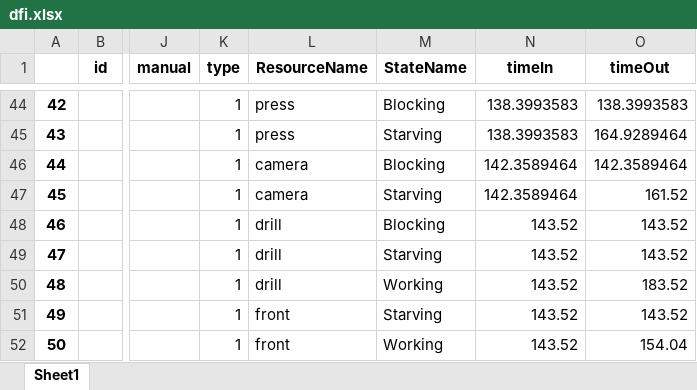
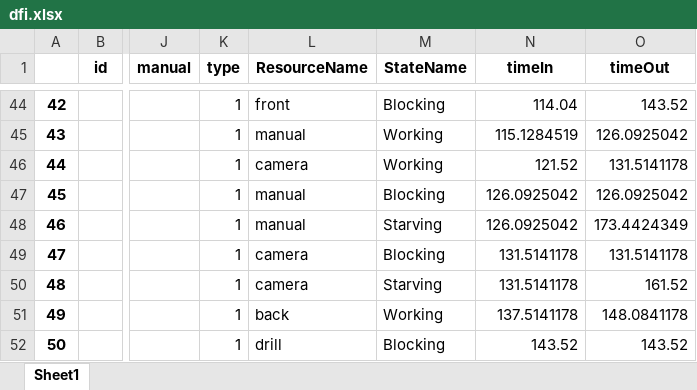
Before and after one commit to virgyst/hsim, an Excel workbook: dfi.xlsx, sheet Sheet1, drawn as a sheet; only a part is shown, gaps mark what is left out; values as stored, in another font and other column widths than the file's, no borders; the diff covers the shown part only; the diff names each change by its address in the sheet, - before the commit and + after, or states it on an @@ line.

```diff
--- a/dfi.xlsx (sheet Sheet1)
+++ b/dfi.xlsx (sheet Sheet1)
-L44 (ResourceName): press
+L44 (ResourceName): front
-N44 (timeIn): 138.3993583
+N44 (timeIn): 114.04
-O44 (timeOut): 138.3993583
+O44 (timeOut): 143.52
-L45 (ResourceName): press
+L45 (ResourceName): manual
-M45 (StateName): Starving
+M45 (StateName): Working
-N45 (timeIn): 138.3993583
+N45 (timeIn): 115.1284519
-O45 (timeOut): 164.9289464
+O45 (timeOut): 126.0925042
-M46 (StateName): Blocking
+M46 (StateName): Working
-N46 (timeIn): 142.3589464
+N46 (timeIn): 121.52
-O46 (timeOut): 142.3589464
+O46 (timeOut): 131.5141178
-L47 (ResourceName): camera
+L47 (ResourceName): manual
-M47 (StateName): Starving
+M47 (StateName): Blocking
-N47 (timeIn): 142.3589464
+N47 (timeIn): 126.0925042
-O47 (timeOut): 161.52
+O47 (timeOut): 126.0925042
-L48 (ResourceName): drill
+L48 (ResourceName): manual
-M48 (StateName): Blocking
+M48 (StateName): Starving
-N48 (timeIn): 143.52
+N48 (timeIn): 126.0925042
-O48 (timeOut): 143.52
+O48 (timeOut): 173.4424349
-L49:L50 (ResourceName): drill
+L49:L50 (ResourceName): camera
-M49 (StateName): Starving
+M49 (StateName): Blocking
-N49:N50 (timeIn): 143.52
+N49:N50 (timeIn): 131.5141178
-O49 (timeOut): 143.52
+O49 (timeOut): 131.5141178
-M50 (StateName): Working
+M50 (StateName): Starving
-O50 (timeOut): 183.52
+O50 (timeOut): 161.52
-L51 (ResourceName): front
+L51 (ResourceName): back
-M51 (StateName): Starving
+M51 (StateName): Working
-N51 (timeIn): 143.52
+N51 (timeIn): 137.5141178
-O51 (timeOut): 143.52
+O51 (timeOut): 148.0841178
-L52 (ResourceName): front
+L52 (ResourceName): drill
-M52 (StateName): Working
+M52 (StateName): Blocking
-O52 (timeOut): 154.04
+O52 (timeOut): 143.52
```
Also changed, not shown: 450 edited cells elsewhere in this sheet, b_df.xlsx, current_state.xlsx, 22 other files.
